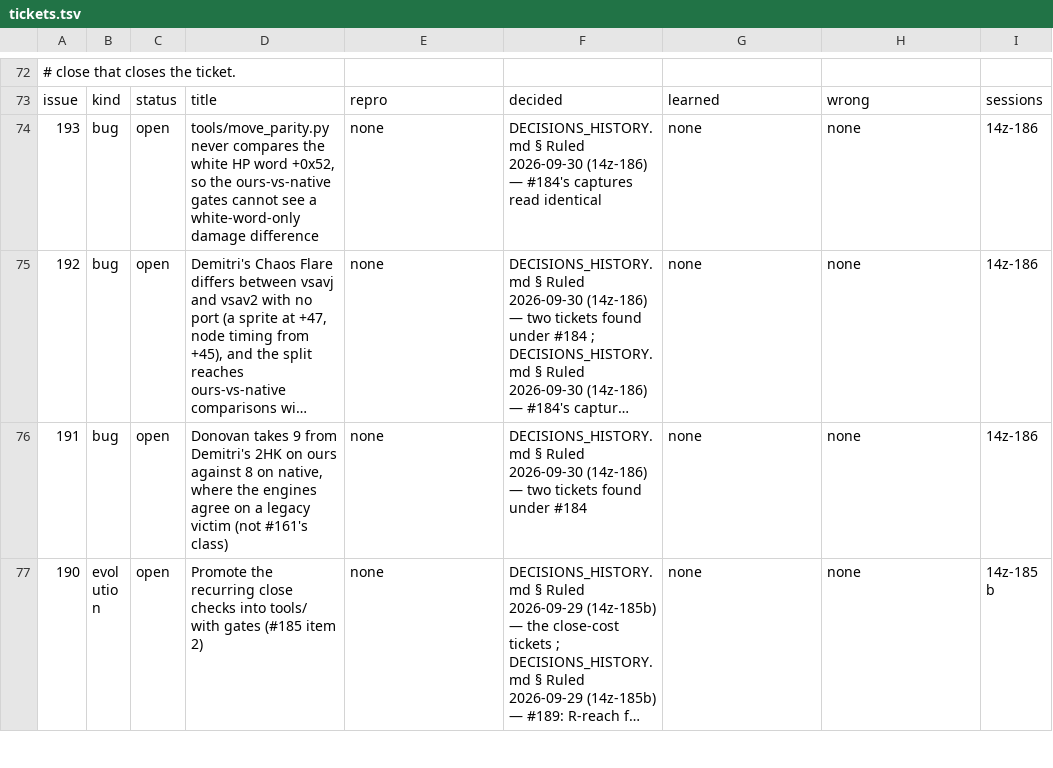
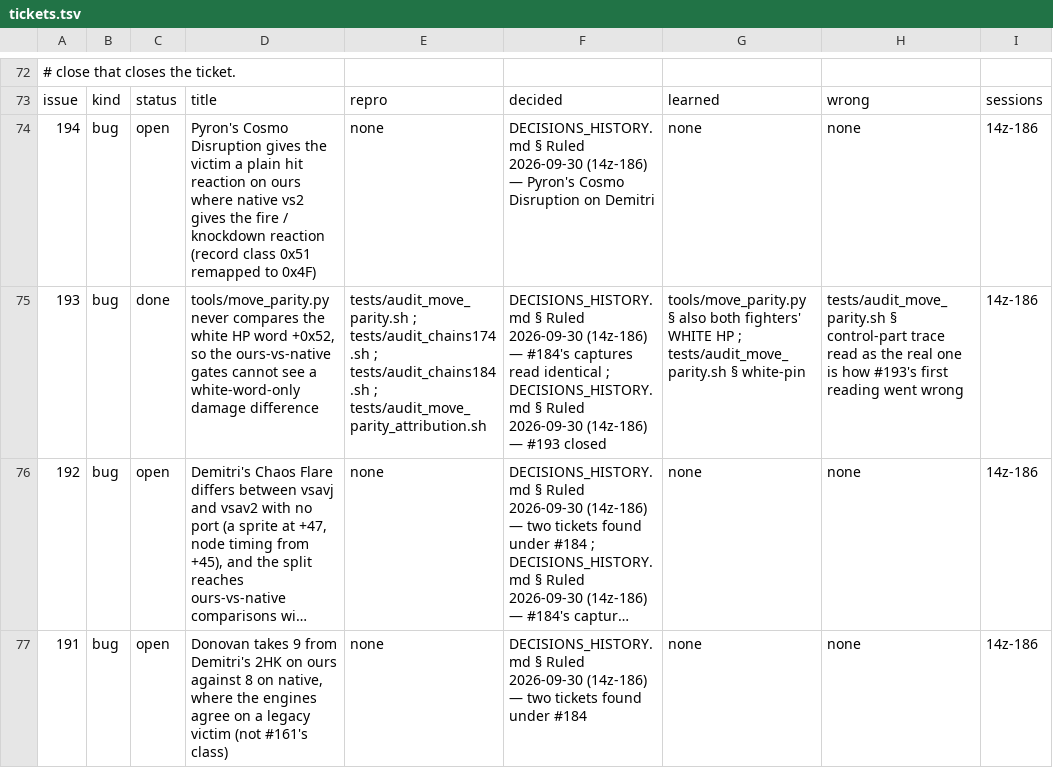
Before and after one commit to DefinitelyFrenchName/VampireSaved, a TSV file: docs/project/tickets.tsv, drawn as a sheet; only a part is shown, gaps mark what is left out; the shorter side is filled out with more unchanged rows; long unchanged cells end in …; addresses are those after the commit; the diff names each change by its address in the sheet, - before the commit and + after, or states it on an @@ line.

```diff
--- a/docs/project/tickets.tsv
+++ b/docs/project/tickets.tsv
+row 74: 194 | bug | open | Pyron's Cosmo Disruption gives the victim a plain hit reaction on ours where native vs2 gives the fire / knockdown reaction (record class 0x51 remapped to 0x4F) | none | DECISIONS_HISTORY.md § Ruled 2026-09-30 (14z-186) — Pyron's Cosmo Disruption on Demitri | none | none | 14z-186
-C75: open
+C75: done
-E75: none
+E75: tests/audit_move_parity.sh ; tests/audit_chains174.sh ; tests/audit_chains184.sh ; tests/audit_move_parity_attribution.sh
-F75: …read identical
+F75: …read identical ; DECISIONS_HISTORY.md § Ruled 2026-09-30 (14z-186) — #193 closed
-G75: none
+G75: tools/move_parity.py § also both fighters' WHITE HP ; tests/audit_move_parity.sh § white-pin
-H75: none
+H75: tests/audit_move_parity.sh § control-part trace read as the real one is how #193's first reading went wrong
```
Also changed, not shown: docs/project/tickets_github.tsv, 38 other files.
